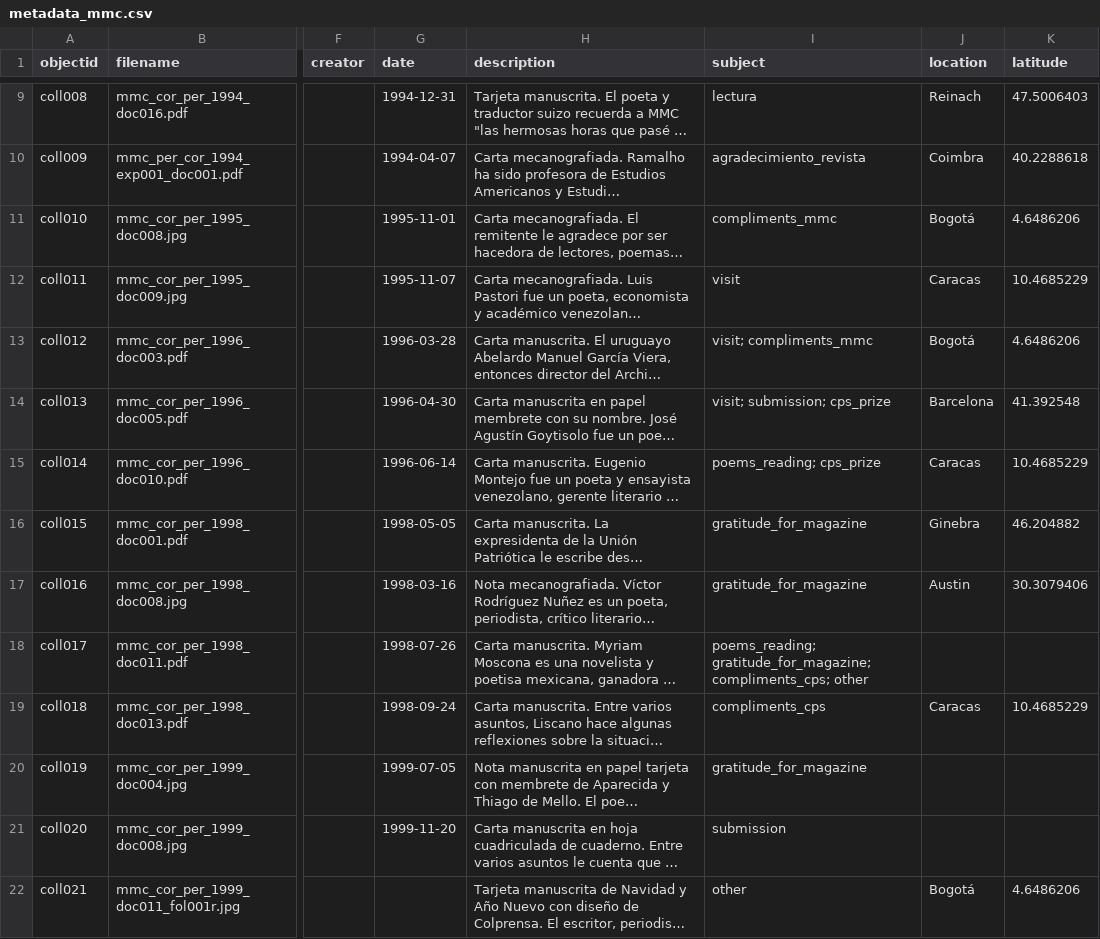
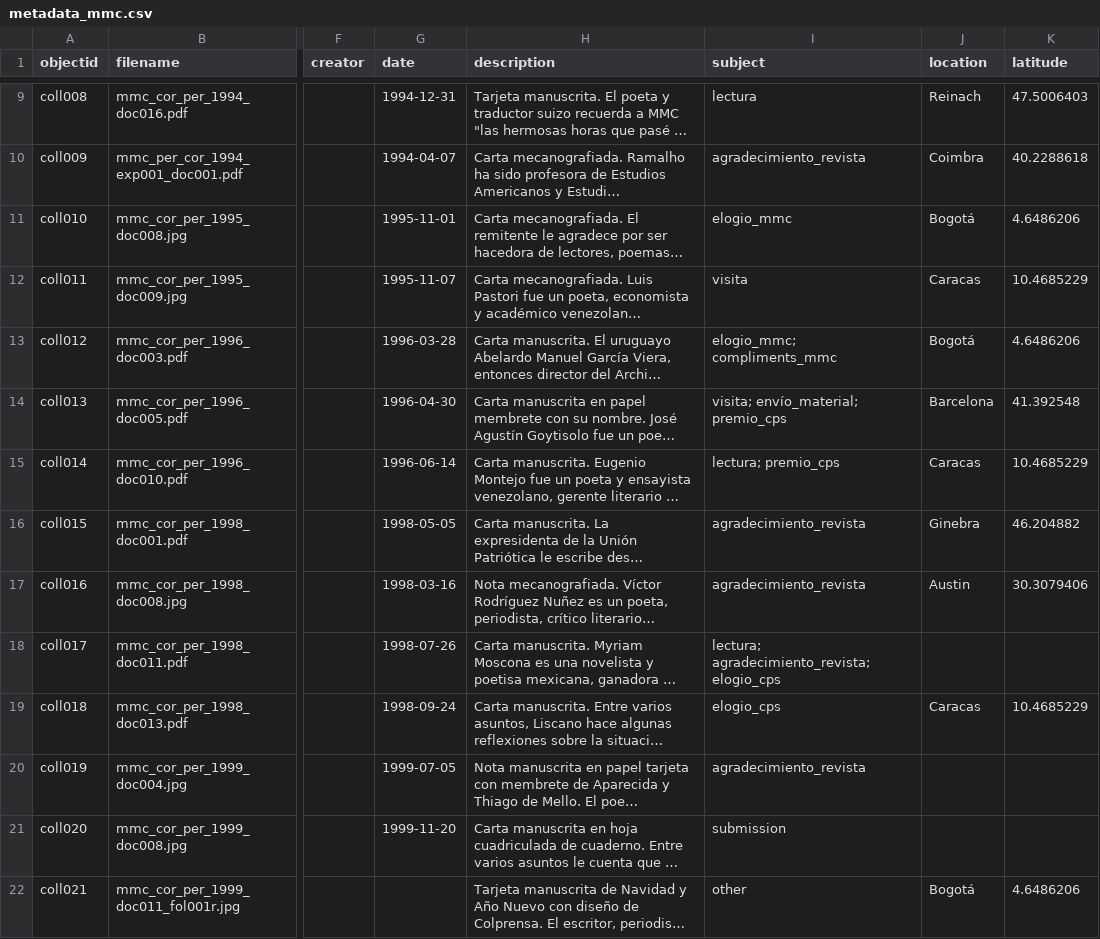
Before and after one commit to NataliaConsuegra/coleccion_mmc, a CSV file: _data/metadata_mmc.csv, drawn as a sheet; only a part is shown, gaps mark what is left out; long unchanged cells end in …; the diff names each change by its address in the sheet, - before the commit and + after, or states it on an @@ line.

Commit message:
Update metadata_mmc.csv

```diff
--- a/_data/metadata_mmc.csv
+++ b/_data/metadata_mmc.csv
-I11 (subject): compliments_mmc
+I11 (subject): elogio_mmc
-I12 (subject): visit
+I12 (subject): visita
-I13 (subject): visit; compliments_mmc
+I13 (subject): elogio_mmc; compliments_mmc
-I14 (subject): visit; submission; cps_prize
+I14 (subject): visita; envío_material; premio_cps
-I15 (subject): poems_reading; cps_prize
+I15 (subject): lectura; premio_cps
-I16:I17 (subject): gratitude_for_magazine
+I16:I17 (subject): agradecimiento_revista
-I18 (subject): poems_reading; gratitude_for_magazine; compliments_cps; other
+I18 (subject): lectura; agradecimiento_revista; elogio_cps
-I19 (subject): compliments_cps
+I19 (subject): elogio_cps
-I20 (subject): gratitude_for_magazine
+I20 (subject): agradecimiento_revista
```
